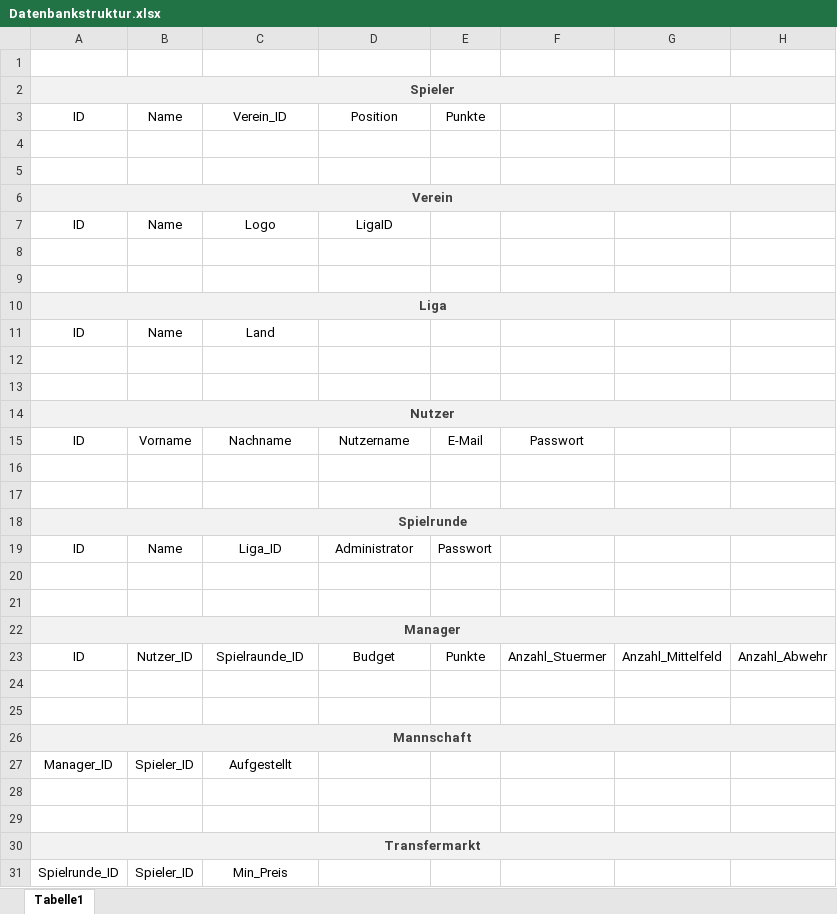
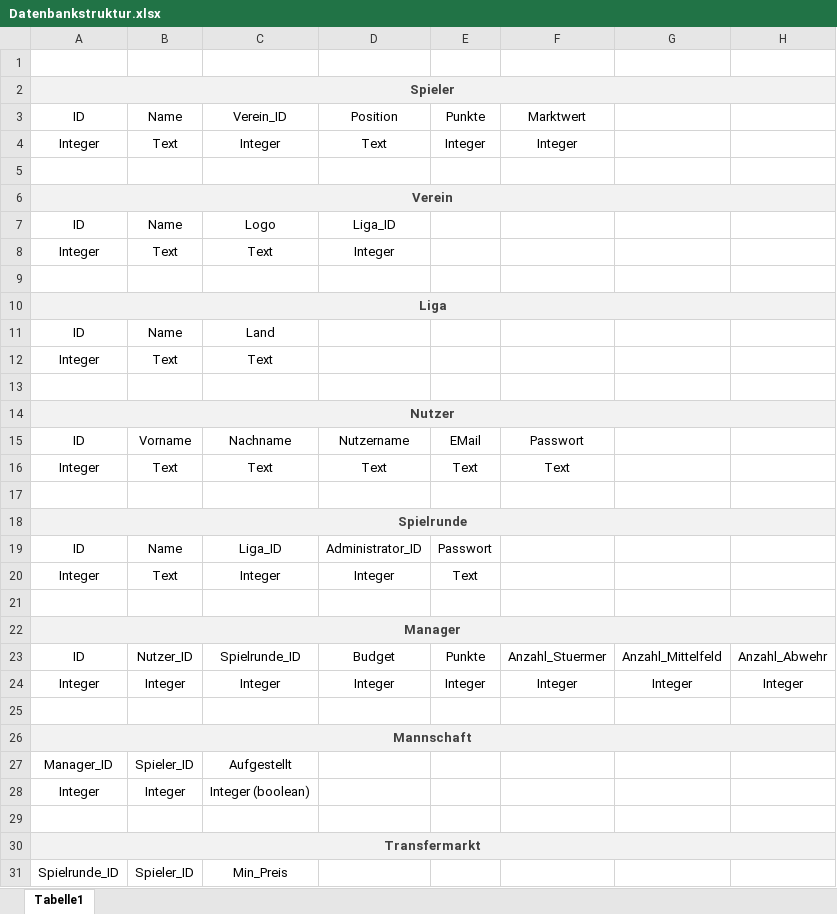
Before and after one commit to GAlexMES/CheftrainerFootballManager, an Excel workbook: Documentation/Planung/Datenbankstruktur.xlsx, sheet Tabelle1, drawn as a sheet; only a part is shown; values as stored, in another font and other column widths than the file's, no borders; the diff covers the shown part only; the diff names each change by its address in the sheet, - before the commit and + after, or states it on an @@ line.

```diff
--- a/Documentation/Planung/Datenbankstruktur.xlsx (sheet Tabelle1)
+++ b/Documentation/Planung/Datenbankstruktur.xlsx (sheet Tabelle1)
-F3: (empty)
+F3: Marktwert
-row 4: (empty)
+row 4: Integer | Text | Integer | Text | Integer | Integer
-D7: LigaID
+D7: Liga_ID
-row 8: (empty)
+row 8: Integer | Text | Text | Integer
-row 12: (empty)
+row 12: Integer | Text | Text
-E15: E-Mail
+E15: EMail
-row 16: (empty)
+row 16: Integer | Text | Text | Text | Text | Text
-D19: Administrator
+D19: Administrator_ID
-row 20: (empty)
+row 20: Integer | Text | Integer | Integer | Text
-C23: Spielraunde_ID
+C23: Spielrunde_ID
-row 24: (empty)
+row 24: Integer | Integer | Integer | Integer | Integer | Integer | Integer | Integer
-row 28: (empty)
+row 28: Integer | Integer | Integer (boolean)
```
Also changed, not shown: 1 added row and 13 edited cells elsewhere in this sheet, 1 other file.
